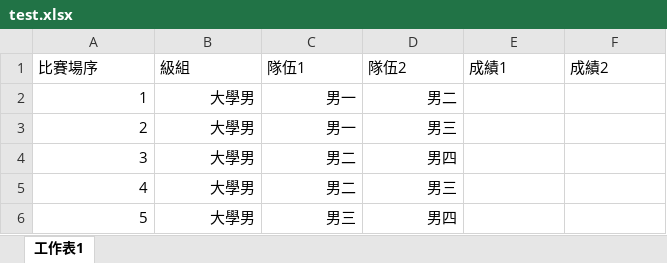
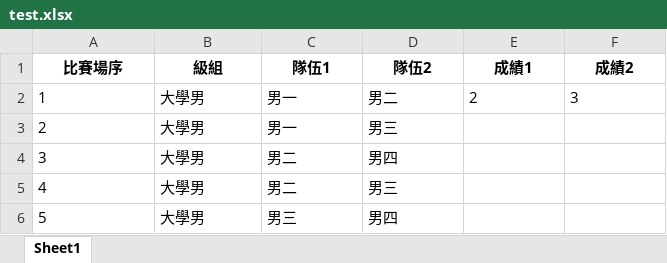
Before and after one commit to leonardo-lin/3s_hit_competition, an Excel workbook: competitions/test.xlsx, sheet Sheet1, drawn as a sheet; values as stored, in another font and other column widths than the file's, no borders; the diff names each change by its address in the sheet, - before the commit and + after, or states it on an @@ line.

```diff
--- a/competitions/test.xlsx (sheet Sheet1)
+++ b/competitions/test.xlsx (sheet Sheet1)
-sheet tab: 工作表1
+sheet tab: Sheet1
@@ A1:F1 bold: off → on, alignment: left → center @@
-A2:D6 alignment: right
+A2:D6 alignment: left
-E2 (成績1): (empty)
+E2 (成績1): 2
-F2 (成績2): (empty)
+F2 (成績2): 3
```
Also changed, not shown: 2 other files.
